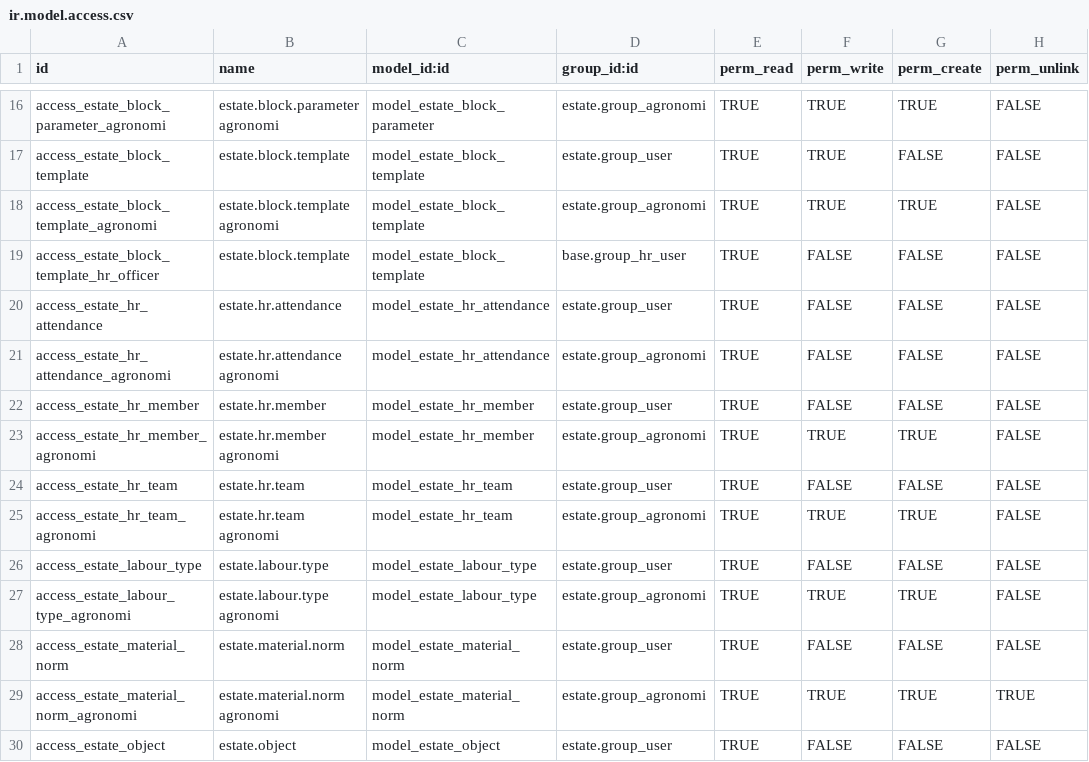
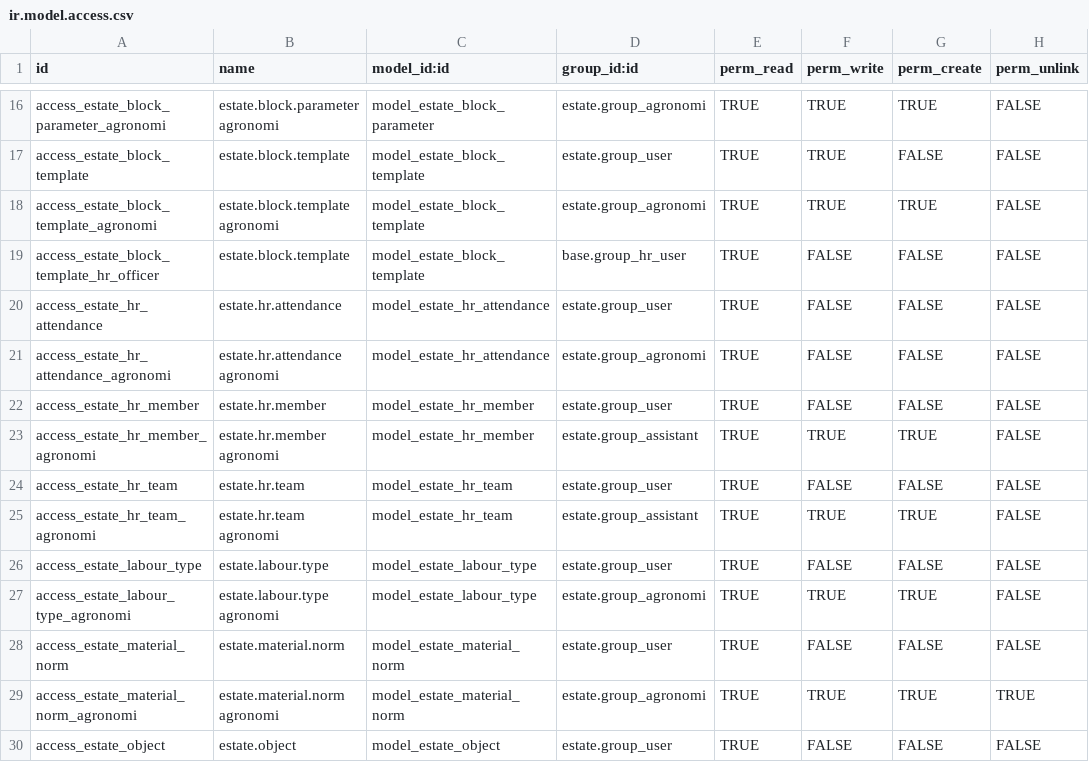
Before and after one commit to sutanto62/estate, a CSV file: estate/security/ir.model.access.csv, drawn as a sheet; only a part is shown, gaps mark what is left out.

Commit message:
[FIX] assistante did not allow to update team and its member

```diff
--- a/estate/security/ir.model.access.csv
+++ b/estate/security/ir.model.access.csv
@@ -22,5 +22,5 @@
 "access_estate_hr_member","estate.hr.member","model_estate_hr_member","estate.group_user","TRUE","FALSE","FALSE","FALSE"
-"access_estate_hr_member_agronomi","estate.hr.member agronomi","model_estate_hr_member","estate.group_agronomi","TRUE","TRUE","TRUE","FALSE"
+"access_estate_hr_member_agronomi","estate.hr.member agronomi","model_estate_hr_member","estate.group_assistant","TRUE","TRUE","TRUE","FALSE"
 "access_estate_hr_team","estate.hr.team","model_estate_hr_team","estate.group_user","TRUE","FALSE","FALSE","FALSE"
-"access_estate_hr_team_agronomi","estate.hr.team agronomi","model_estate_hr_team","estate.group_agronomi","TRUE","TRUE","TRUE","FALSE"
+"access_estate_hr_team_agronomi","estate.hr.team agronomi","model_estate_hr_team","estate.group_assistant","TRUE","TRUE","TRUE","FALSE"
 "access_estate_labour_type","estate.labour.type","model_estate_labour_type","estate.group_user","TRUE","FALSE","FALSE","FALSE"
```
Also changed, not shown: 1 other file.
